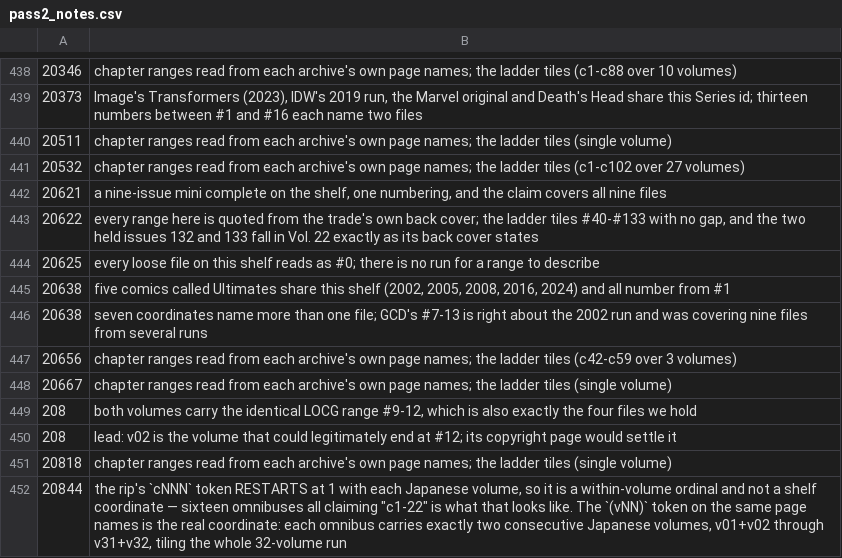
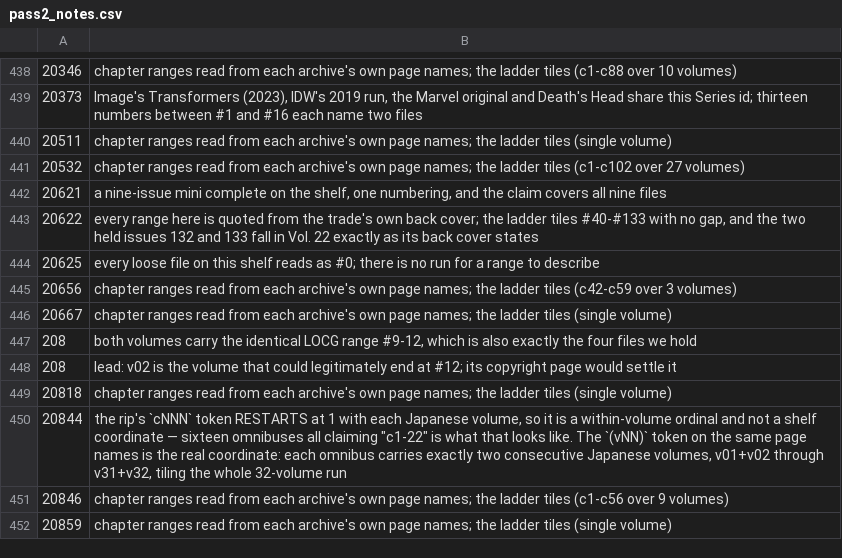
Before and after one commit to ecarpouzis/MovieTheater, a CSV file: docs/books/containment/tools/pass2_notes.csv, drawn as a sheet; only a part is shown, gaps mark what is left out; the shorter side is filled out with more unchanged rows; the diff names each change by its address in the sheet, - before the commit and + after, or states it on an @@ line.

```diff
--- a/docs/books/containment/tools/pass2_notes.csv
+++ b/docs/books/containment/tools/pass2_notes.csv
-row 445: 20638 | five comics called Ultimates share this shelf (2002, 2005, 2008, 2016, 2024) and all number from #1
-row 446: 20638 | seven coordinates name more than one file; GCD's #7-13 is right about the 2002 run and was covering nine files from several runs
```
Also changed, not shown: docs/books/containment/tools/pass2_flags.csv, 15 other files.
